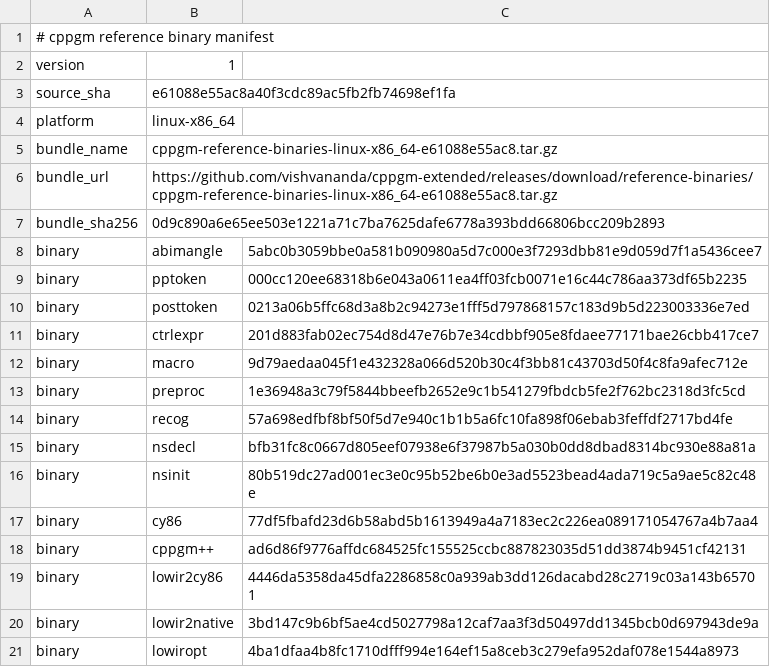
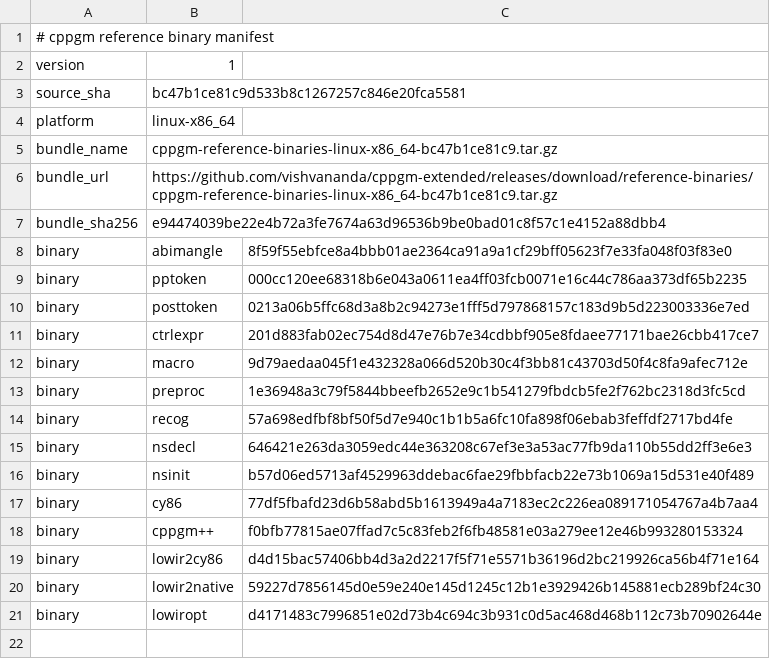
Before and after one commit to vishvananda/cppgm-assignments, a TSV file: reference-binaries/manifest.tsv, drawn as a sheet.

Commit message:
Export assignments from cppgm-extended bc47b1ce81c9

```diff
--- a/reference-binaries/manifest.tsv
+++ b/reference-binaries/manifest.tsv
@@ -2,8 +2,8 @@
 version	1
-source_sha	e61088e55ac8a40f3cdc89ac5fb2fb74698ef1fa
+source_sha	bc47b1ce81c9d533b8c1267257c846e20fca5581
 platform	linux-x86_64
-bundle_name	cppgm-reference-binaries-linux-x86_64-e61088e55ac8.tar.gz
-bundle_url	https://github.com/vishvananda/cppgm-extended/releases/download/reference-binaries/cppgm-reference-binaries-linux-x86_64-e61088e55ac8.tar.gz
-bundle_sha256	0d9c890a6e65ee503e1221a71c7ba7625dafe6778a393bdd66806bcc209b2893
-binary	abimangle	5abc0b3059bbe0a581b090980a5d7c000e3f7293dbb81e9d059d7f1a5436cee7
+bundle_name	cppgm-reference-binaries-linux-x86_64-bc47b1ce81c9.tar.gz
+bundle_url	https://github.com/vishvananda/cppgm-extended/releases/download/reference-binaries/cppgm-reference-binaries-linux-x86_64-bc47b1ce81c9.tar.gz
+bundle_sha256	e94474039be22e4b72a3fe7674a63d96536b9be0bad01c8f57c1e4152a88dbb4
+binary	abimangle	8f59f55ebfce8a4bbb01ae2364ca91a9a1cf29bff05623f7e33fa048f03f83e0
 binary	pptoken	000cc120ee68318b6e043a0611ea4ff03fcb0071e16c44c786aa373df65b2235
@@ -14,8 +14,8 @@ binary	preproc	1e36948a3c79f5844bbeefb2652e9c1b541279fbdcb5fe2f762bc2318d3fc5cd
 binary	recog	57a698edfbf8bf50f5d7e940c1b1b5a6fc10fa898f06ebab3feffdf2717bd4fe
-binary	nsdecl	bfb31fc8c0667d805eef07938e6f37987b5a030b0dd8dbad8314bc930e88a81a
-binary	nsinit	80b519dc27ad001ec3e0c95b52be6b0e3ad5523bead4ada719c5a9ae5c82c48e
+binary	nsdecl	646421e263da3059edc44e363208c67ef3e3a53ac77fb9da110b55dd2ff3e6e3
+binary	nsinit	b57d06ed5713af4529963ddebac6fae29fbbfacb22e73b1069a15d531e40f489
 binary	cy86	77df5fbafd23d6b58abd5b1613949a4a7183ec2c226ea089171054767a4b7aa4
-binary	cppgm++	ad6d86f9776affdc684525fc155525ccbc887823035d51dd3874b9451cf42131
-binary	lowir2cy86	4446da5358da45dfa2286858c0a939ab3dd126dacabd28c2719c03a143b65701
-binary	lowir2native	3bd147c9b6bf5ae4cd5027798a12caf7aa3f3d50497dd1345bcb0d697943de9a
-binary	lowiropt	4ba1dfaa4b8fc1710dfff994e164ef15a8ceb3c279efa952daf078e1544a8973
+binary	cppgm++	f0bfb77815ae07ffad7c5c83feb2f6fb48581e03a279ee12e46b993280153324
+binary	lowir2cy86	d4d15bac57406bb4d3a2d2217f5f71e5571b36196d2bc219926ca56b4f71e164
+binary	lowir2native	59227d7856145d0e59e240e145d1245c12b1e3929426b145881ecb289bf24c30
+binary	lowiropt	d4171483c7996851e02d73b4c694c3b931c0d5ac468d468b112c73b70902644e
```
Also changed, not shown: 58 other files.
